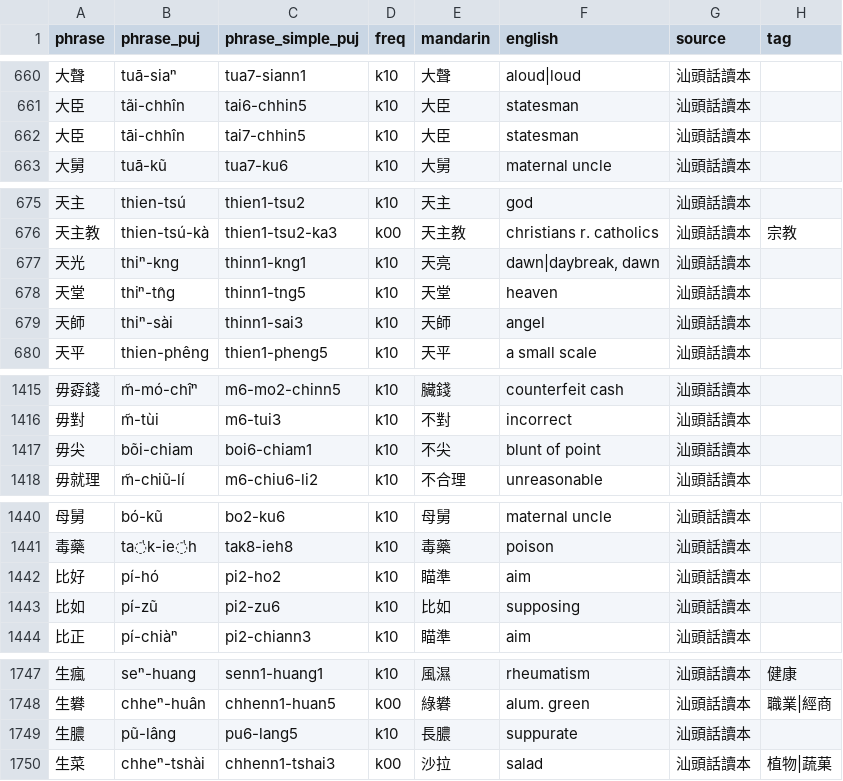
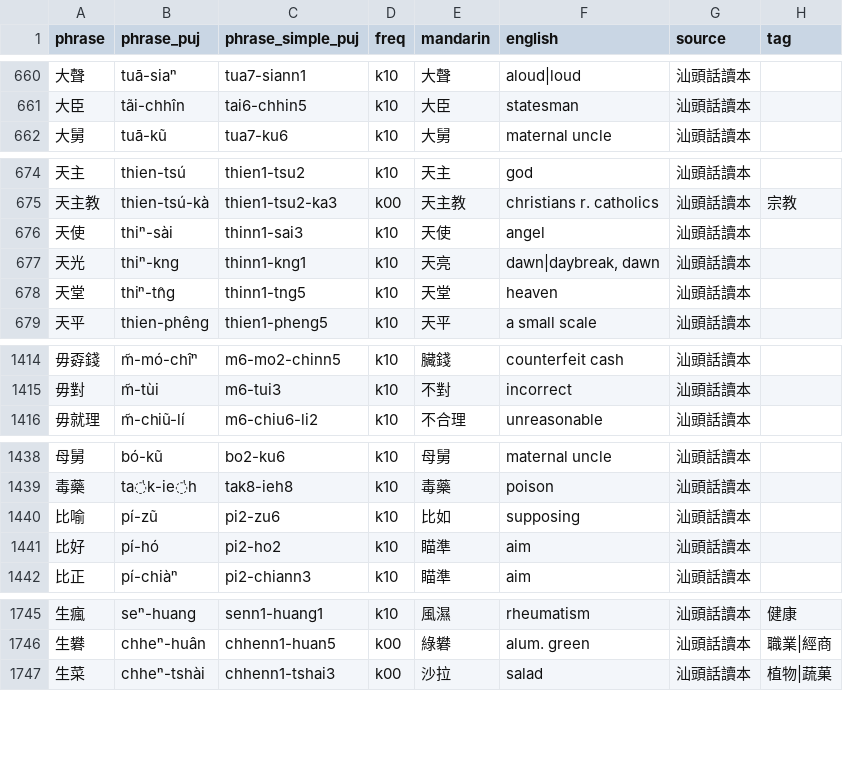
Before and after one commit to hokkien-writing/teochew-lexicon, a CSV file: phrase.csv, drawn as a sheet; only a part is shown, gaps mark what is left out; removed rows and columns are numbered as before the commit, all else as after; the diff covers the shown part only; the diff names each change by its address in the sheet, - before the commit and + after, or states it on an @@ line.

```diff
--- a/phrase.csv
+++ b/phrase.csv
-row 662: 大臣 | tāi-chhîn | tai7-chhin5 | k10 | 大臣 | statesman | 汕頭話讀本
+row 676: 天使 | thiⁿ-sài | thinn1-sai3 | k10 | 天使 | angel | 汕頭話讀本
-row 679: 天師 | thiⁿ-sài | thinn1-sai3 | k10 | 天師 | angel | 汕頭話讀本
-row 1417: 毋尖 | bõi-chiam | boi6-chiam1 | k10 | 不尖 | blunt of point | 汕頭話讀本
+row 1440: 比喻 | pí-zũ | pi2-zu6 | k10 | 比如 | supposing | 汕頭話讀本
-row 1443: 比如 | pí-zũ | pi2-zu6 | k10 | 比如 | supposing | 汕頭話讀本
-row 1749: 生膿 | pũ-lâng | pu6-lang5 | k10 | 長膿 | suppurate | 汕頭話讀本
```
Also changed, not shown: 2 added rows and 33 edited cells elsewhere in this file, character.csv.
